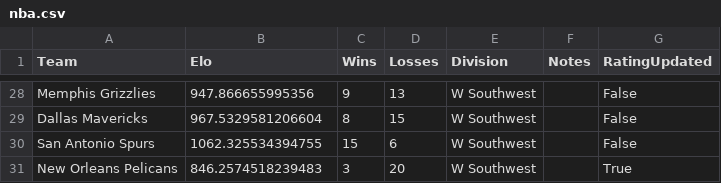
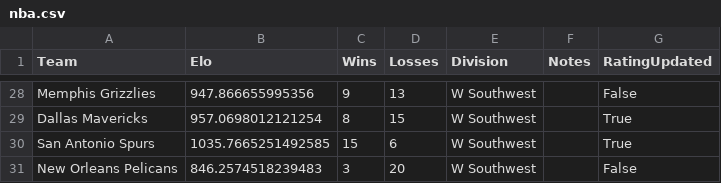
Before and after one commit to AEIRatings/aeiratings.github.io, a CSV file: data/nba.csv, drawn as a sheet; only a part is shown, gaps mark what is left out; the diff covers the shown part only; the diff names each change by its address in the sheet, - before the commit and + after, or states it on an @@ line.

```diff
--- a/data/nba.csv
+++ b/data/nba.csv
-B29 (Elo): 967.5329581206604
+B29 (Elo): 957.0698012121254
-G29:G30 (RatingUpdated): False
+G29:G30 (RatingUpdated): True
-B30 (Elo): 1062.325534394755
+B30 (Elo): 1035.7665251492585
-G31 (RatingUpdated): True
+G31 (RatingUpdated): False
```
Also changed, not shown: 40 edited cells elsewhere in this file.
